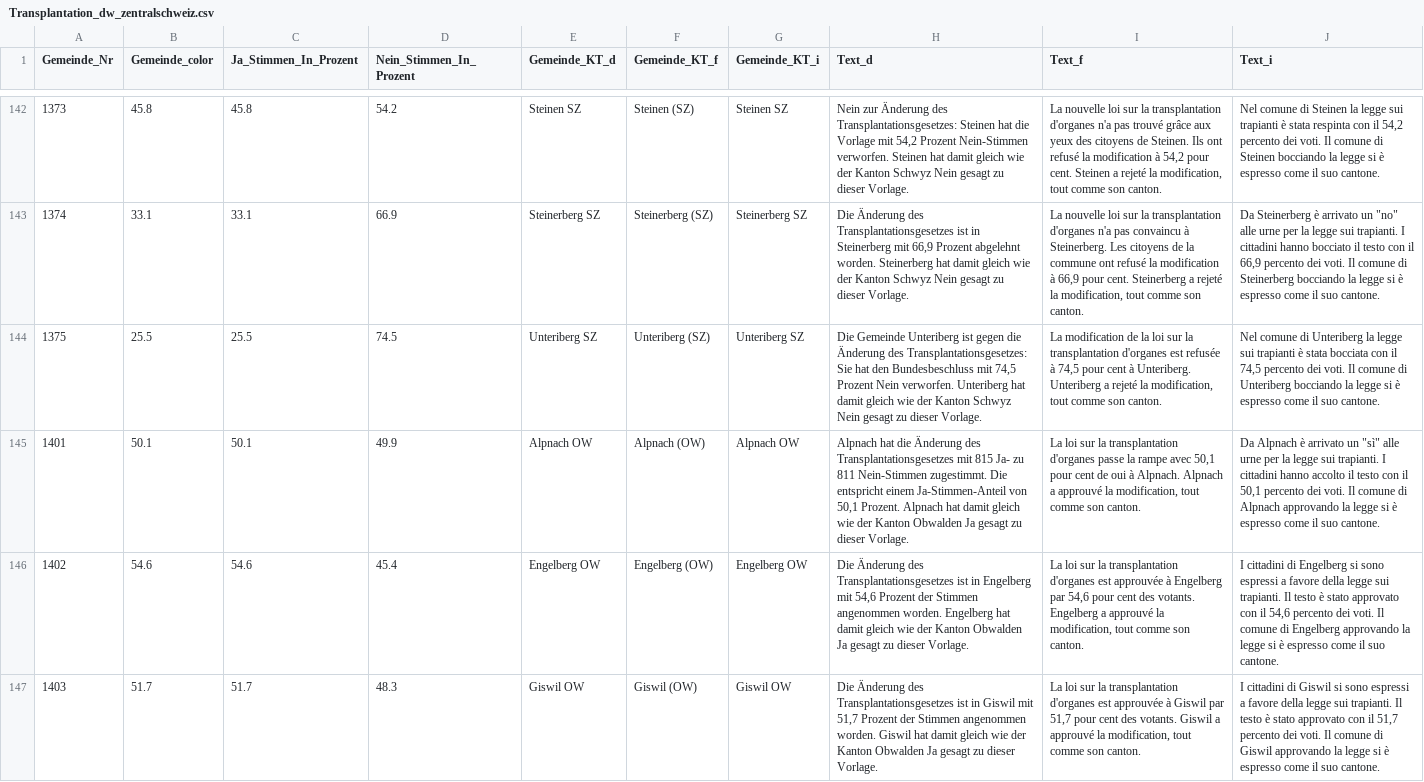
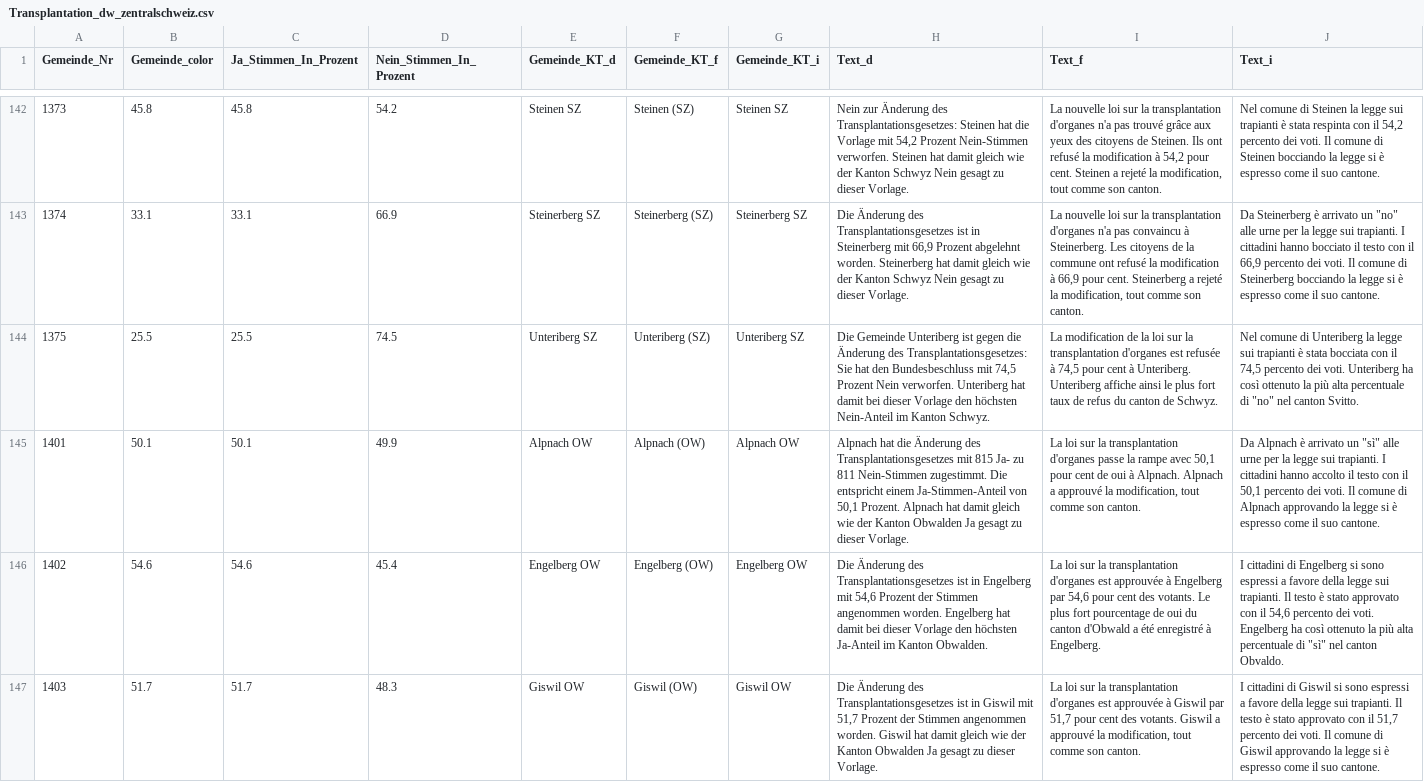
Before and after one commit to awp-finanznachrichten/lena_mai2022, a CSV file: Output/Transplantation_dw_zentralschweiz.csv, drawn as a sheet; only a part is shown, gaps mark what is left out; the diff covers the shown part only; the diff names each change by its address in the sheet, - before the commit and + after, or states it on an @@ line.

```diff
--- a/Output/Transplantation_dw_zentralschweiz.csv
+++ b/Output/Transplantation_dw_zentralschweiz.csv
-H144 (Text_d): …hat damit gleich wie der Kanton Schwyz Nein gesagt zu dieser Vorlage.
+H144 (Text_d): …hat damit bei dieser Vorlage den höchsten Nein-Anteil im Kanton Schwyz.
-I144 (Text_f): …Unteriberg. Unteriberg a rejeté la modification, tout comme son canton.
+I144 (Text_f): …Unteriberg. Unteriberg affiche ainsi le plus fort taux de refus du canton de Schwyz.
-J144 (Text_i): …dei voti. Il comune di Unteriberg bocciando la legge si è espresso come il suo cantone.
+J144 (Text_i): …dei voti. Unteriberg ha così ottenuto la più alta percentuale di "no" nel canton Svitto.
-H146 (Text_d): …hat damit gleich wie der Kanton Obwalden Ja gesagt zu dieser Vorlage.
+H146 (Text_d): …hat damit bei dieser Vorlage den höchsten Ja-Anteil im Kanton Obwalden.
-I146 (Text_f): …des votants. Engelberg a approuvé la modification, tout comme son canton.
+I146 (Text_f): …des votants. Le plus fort pourcentage de oui du canton d'Obwald a été enregistré à Engelberg.
-J146 (Text_i): …dei voti. Il comune di Engelberg approvando la legge si è espresso come il suo cantone.
+J146 (Text_i): …dei voti. Engelberg ha così ottenuto la più alta percentuale di "sì" nel canton Obvaldo.
```
Also changed, not shown: 72 edited cells elsewhere in this file, Output/Film_dw_zentralschweiz.csv, Output/Frontex_dw_FM1_today.csv, 28 other files.
